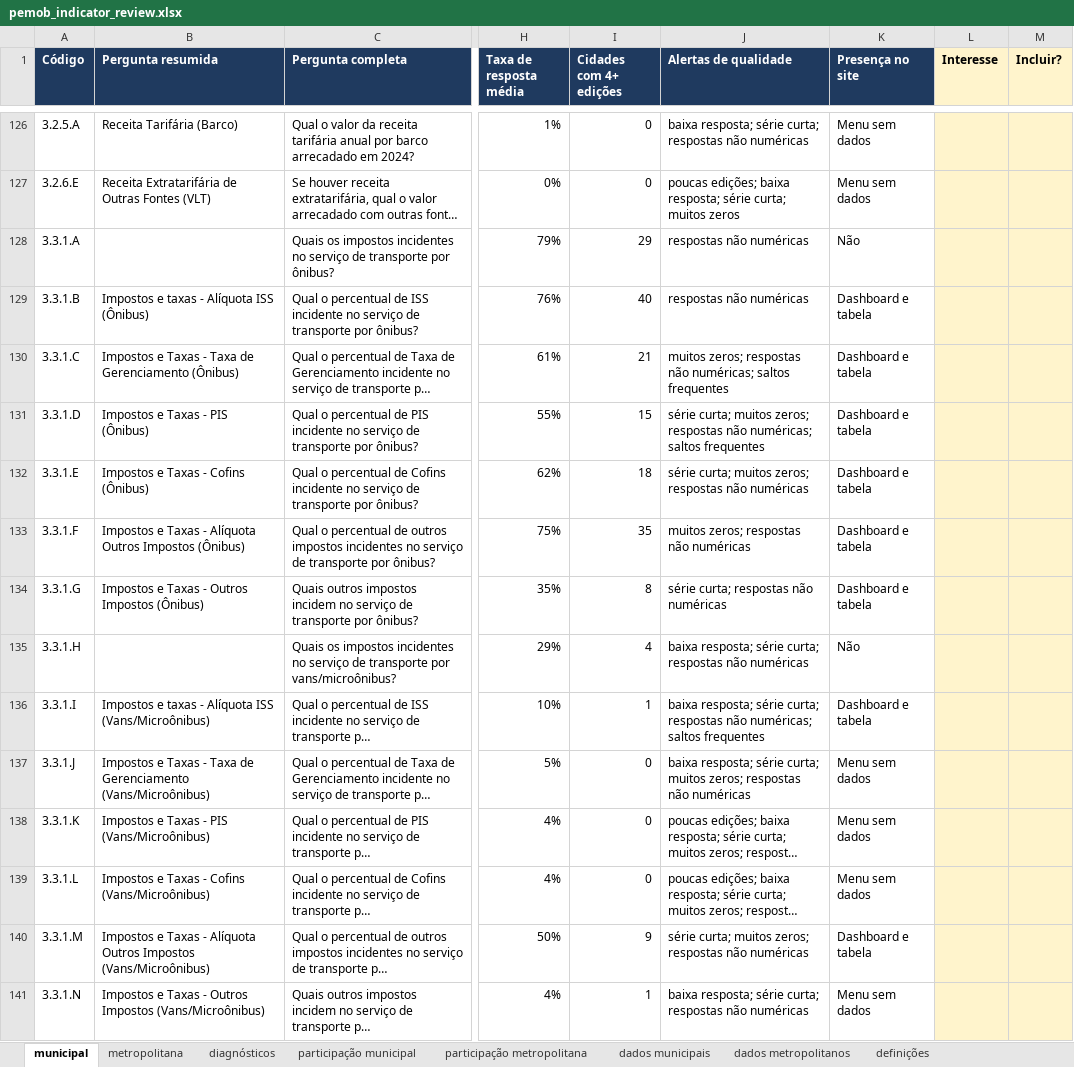
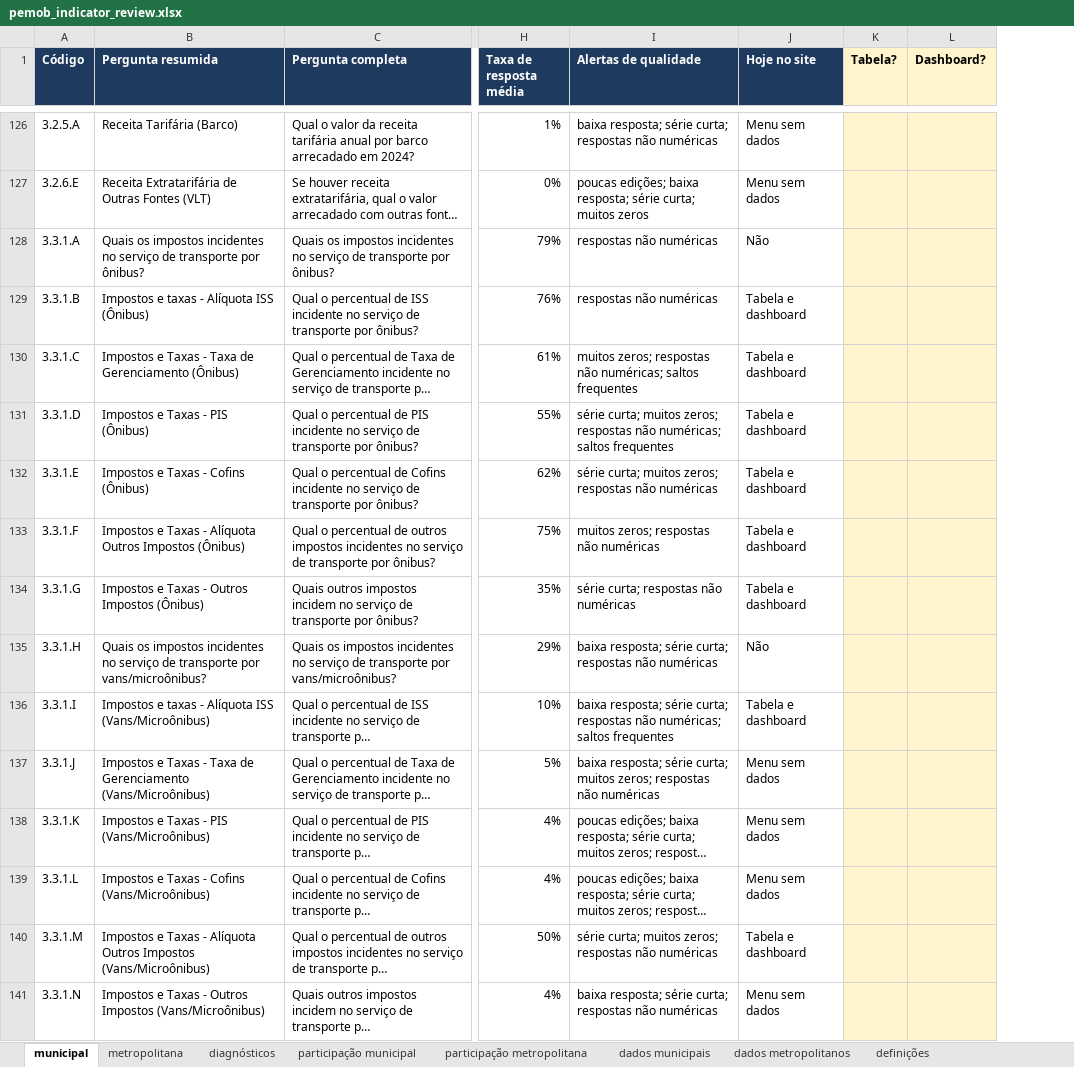
Before and after one commit to inspercidades/data-pemob, an Excel workbook: review/pemob_indicator_review.xlsx, sheet municipal, drawn as a sheet; only a part is shown, gaps mark what is left out; long unchanged cells end in …; values as stored, in another font and other column widths than the file's, no borders; conditional formats not drawn; 1 other sheet too large or unreadable and not compared; removed rows and columns are numbered as before the commit, all else as after; the diff covers the shown part only; the diff names each change by its address in the sheet, - before the commit and + after, or states it on an @@ line.

```diff
--- a/review/pemob_indicator_review.xlsx (sheet municipal)
+++ b/review/pemob_indicator_review.xlsx (sheet municipal)
-column I (Cidades com 4+ edições), rows 126-141: 0 | 0 | 29 | 40 | 21 | 15 | 18 | 35 | 8 | 4 | 1 | 0 | 0 | 0 | 9 | 1
-column L (Interesse), empty
-column M (Incluir?), empty
+column K (Tabela?), empty
+column L (Dashboard?), empty
-J1: Presença no site
+J1: Hoje no site
-B128 (Pergunta resumida): (empty)
+B128 (Pergunta resumida): Quais os impostos incidentes no serviço de transporte por ônibus?
-J129:J134 (Hoje no site): Dashboard e tabela
+J129:J134 (Hoje no site): Tabela e dashboard
-B135 (Pergunta resumida): (empty)
+B135 (Pergunta resumida): Quais os impostos incidentes no serviço de transporte por vans/microônibus?
-J136 (Hoje no site): Dashboard e tabela
+J136 (Hoje no site): Tabela e dashboard
-J140 (Hoje no site): Dashboard e tabela
+J140 (Hoje no site): Tabela e dashboard
```
Also changed, not shown: 157 edited cells elsewhere in this sheet, sheet dados metropolitanos, sheet metropolitana, sheet definições, 12 other files.
